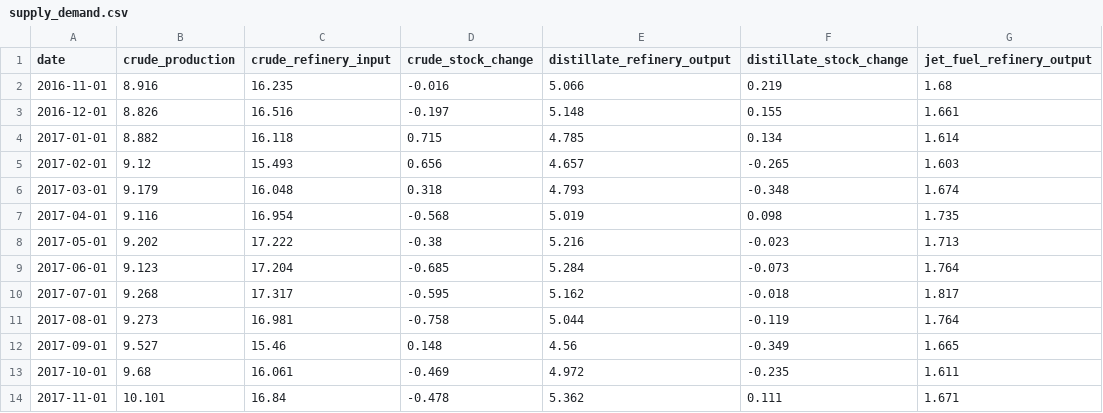
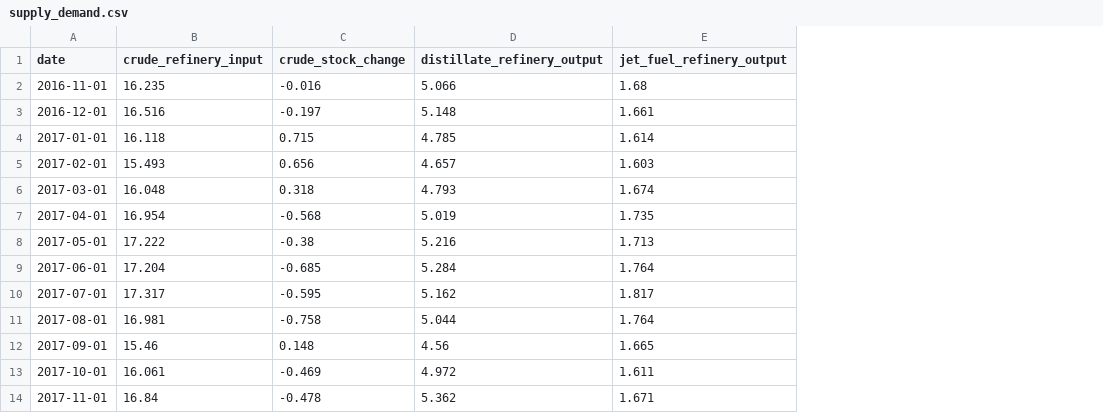
Before and after one commit to ela113arm-arch/macro-data-tracker, a CSV file: data/supply_demand.csv, drawn as a sheet; only a part is shown; the diff names each change by its address in the sheet, - before the commit and + after, or states it on an @@ line.

```diff
--- a/data/supply_demand.csv
+++ b/data/supply_demand.csv
-column B (crude_production), rows 2-14: 8.916 | 8.826 | 8.882 | 9.12 | 9.179 | 9.116 | 9.202 | 9.123 | 9.268 | 9.273 | 9.527 | 9.68 | 10.101
-column F (distillate_stock_change), rows 2-14: 0.219 | 0.155 | 0.134 | -0.265 | -0.348 | 0.098 | -0.023 | -0.073 | -0.018 | -0.119 | -0.349 | -0.235 | 0.111
```
Also changed, not shown: data/baltic_dry.csv, data/credit_spreads.csv, 12 other files.
